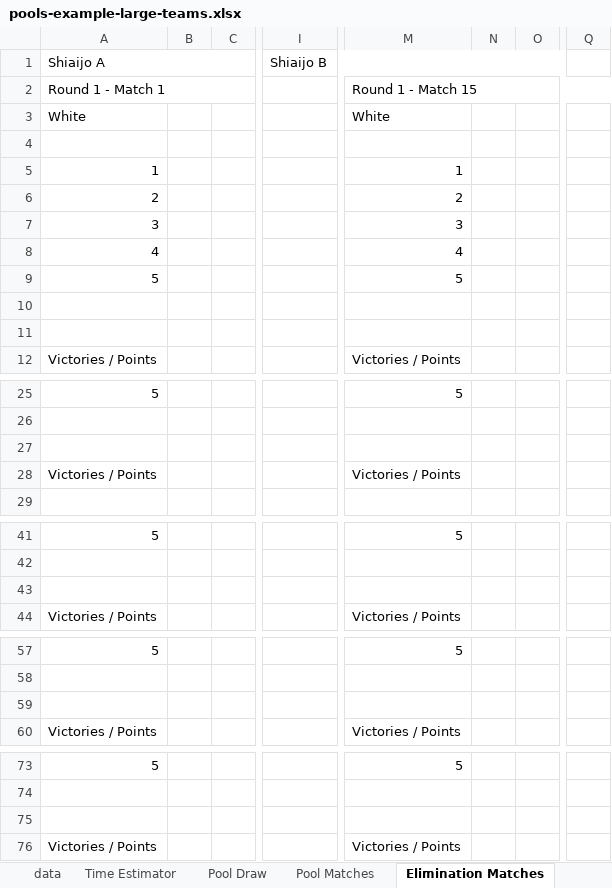
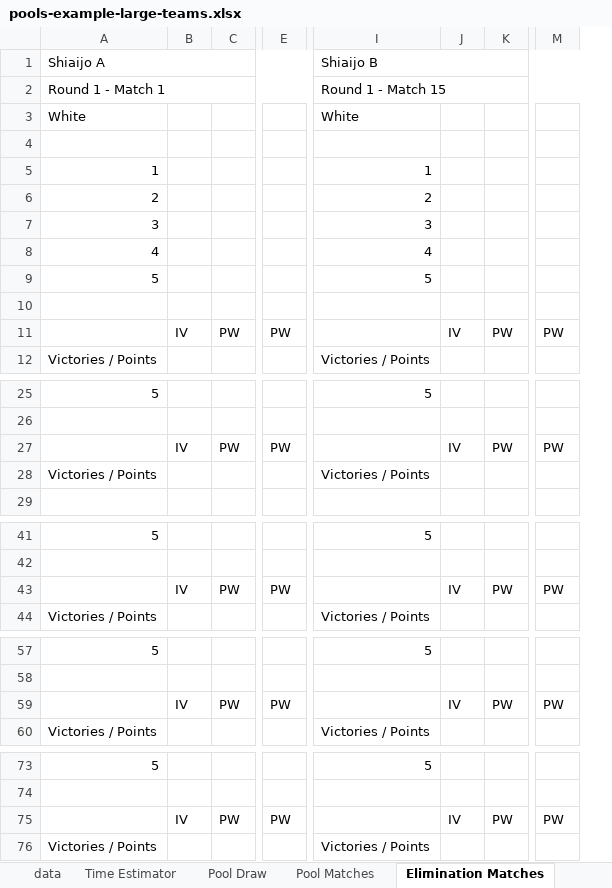
Before and after one commit to gitrgoliveira/bracket-creator, an Excel workbook: pools-example-large-teams.xlsx, sheet Elimination Matches, drawn as a sheet; only a part is shown, gaps mark what is left out; values as stored, in another font and other column widths than the file's, no cell formats; removed rows and columns are numbered as before the commit, all else as after; rows hold the shown columns only; the diff covers the shown part only; the diff names each change by its address in the sheet, - before the commit and + after, or states it on an @@ line.

```diff
--- a/pools-example-large-teams.xlsx (sheet Elimination Matches)
+++ b/pools-example-large-teams.xlsx (sheet Elimination Matches)
-column B, empty
-column C, empty
+column B, row 11: IV; row 27: IV; row 43: IV; row 59: IV; row 75: IV
+column C, row 11: PW; row 27: PW; row 43: PW; row 59: PW; row 75: PW
+column E, row 11: PW; row 27: PW; row 43: PW; row 59: PW; row 75: PW
-column I, row 1: Shiaijo B
-column N, empty
-column O, empty
+column J, row 11: IV; row 27: IV; row 43: IV; row 59: IV; row 75: IV
+column K, row 11: PW; row 27: PW; row 43: PW; row 59: PW; row 75: PW
-column Q, empty
+column M, row 11: PW; row 27: PW; row 43: PW; row 59: PW; row 75: PW
-I1: (empty)
+I1: Shiaijo B
+I1:O1 merged
-row 11: (empty)
+row 11:  | IV | PW | PW |  | IV | PW | PW
-row 27: (empty)
+row 27:  | IV | PW | PW |  | IV | PW | PW
-row 43: (empty)
+row 43:  | IV | PW | PW |  | IV | PW | PW
-row 59: (empty)
+row 59:  | IV | PW | PW |  | IV | PW | PW
-row 75: (empty)
+row 75:  | IV | PW | PW |  | IV | PW | PW
```
Also changed, not shown: 4 removed columns and 196 edited cells elsewhere in this sheet, sheet Pool Matches, cell formats, formulas that keep their value, pools-example-large-max-size.xlsx, pools-example-large-seeded.xlsx, 14 other files.
